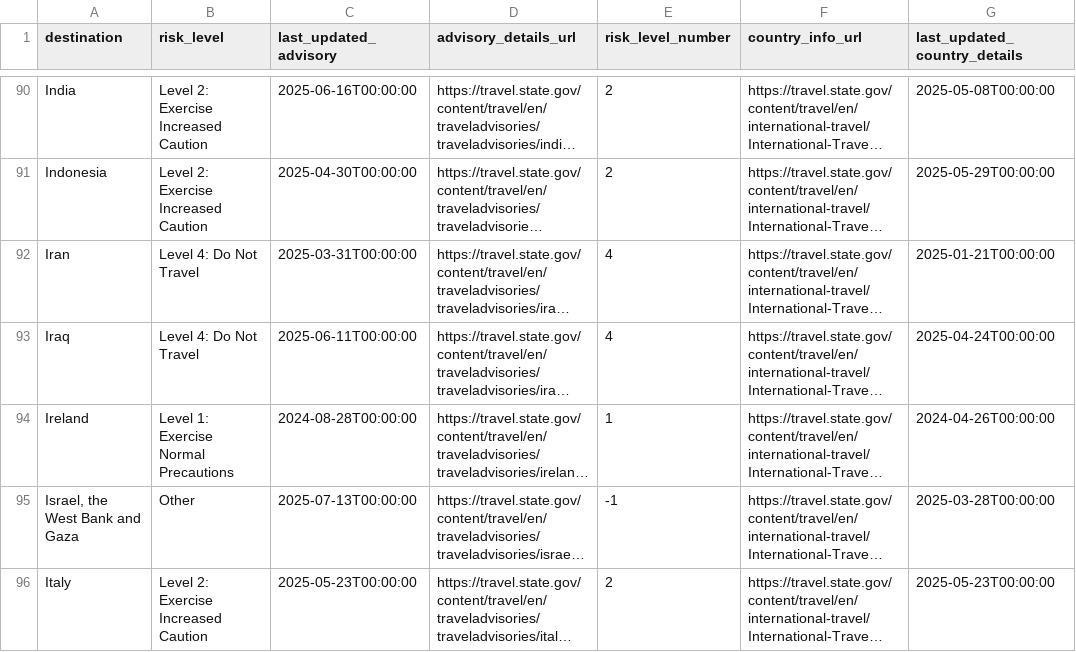
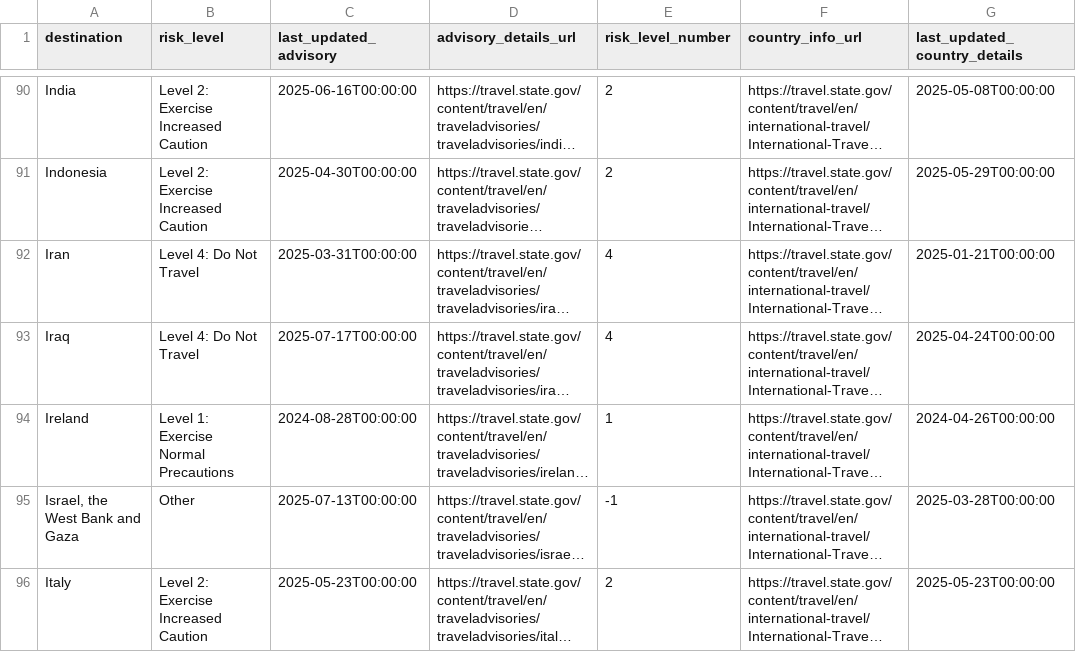
Before and after one commit to marcolussetti/travel-advisories, a CSV file: unitedstates_summary.csv, drawn as a sheet; only a part is shown, gaps mark what is left out; long unchanged cells end in …; the diff names each change by its address in the sheet, - before the commit and + after, or states it on an @@ line.

```diff
--- a/unitedstates_summary.csv
+++ b/unitedstates_summary.csv
-C93 (last_updated_advisory): 2025-06-11T00:00:00
+C93 (last_updated_advisory): 2025-07-17T00:00:00
```
Also changed, not shown: 3 other files.
